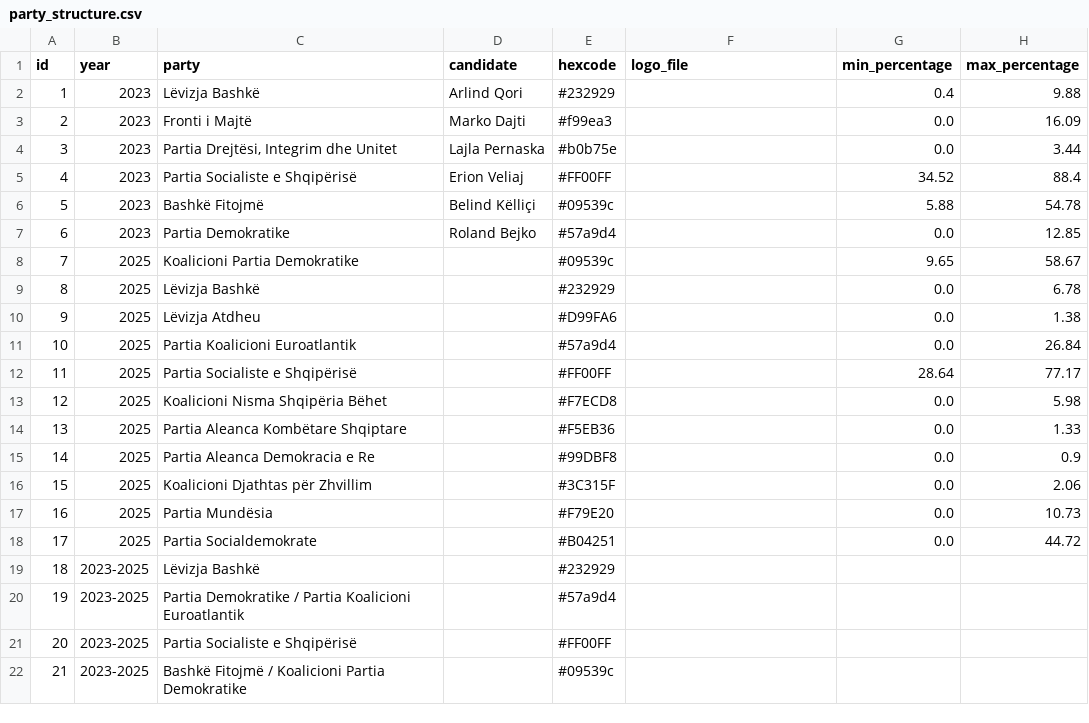
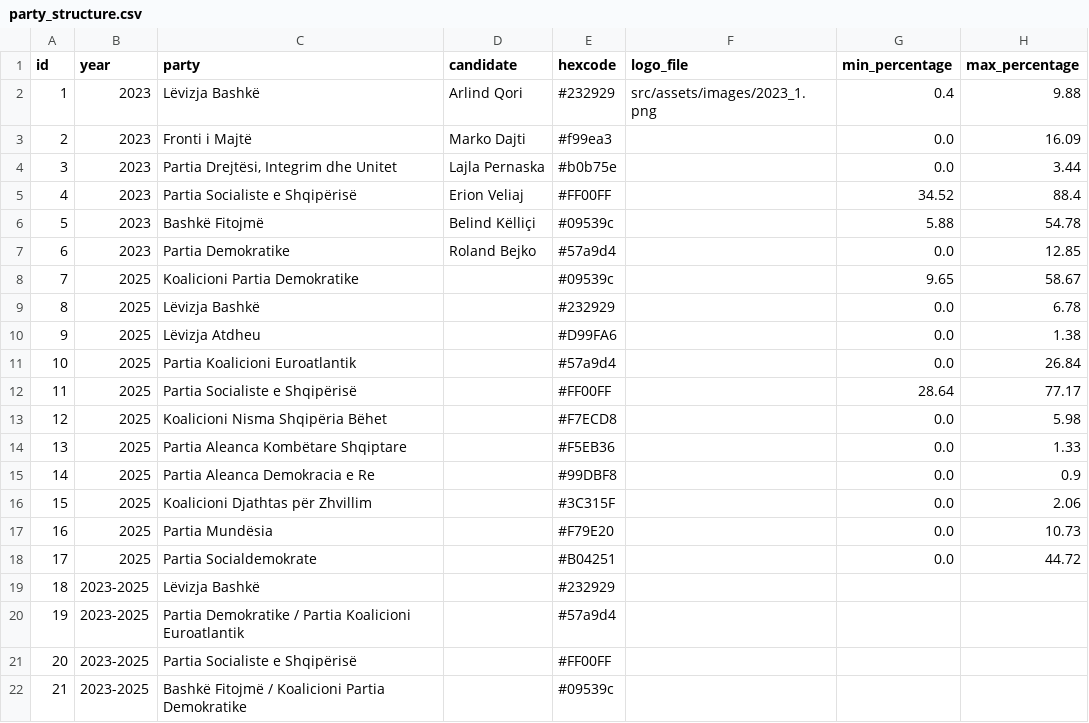
Before and after one commit to esed-sh/siVotonTirana, a CSV file: src/assets/data/party_structure.csv, drawn as a sheet.

Commit message:
Year selection

```diff
--- a/src/assets/data/party_structure.csv
+++ b/src/assets/data/party_structure.csv
@@ -1,3 +1,3 @@
 id,year,party,candidate,hexcode,logo_file,min_percentage,max_percentage
-1,2023,Lëvizja Bashkë,Arlind Qori,#232929,,0.4,9.88
+1,2023,Lëvizja Bashkë,Arlind Qori,#232929,src/assets/images/2023_1.png,0.4,9.88
 2,2023,Fronti i Majtë,Marko Dajti,#f99ea3,,0.0,16.09
```
Also changed, not shown: 14 other files.
